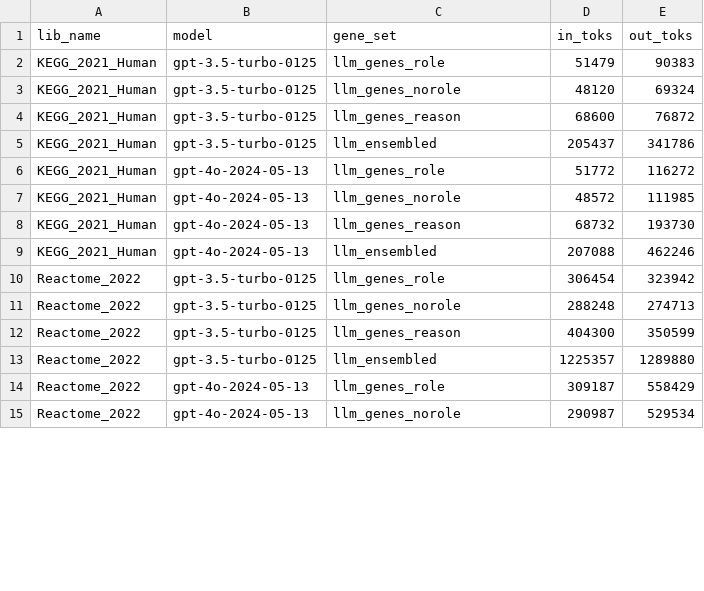
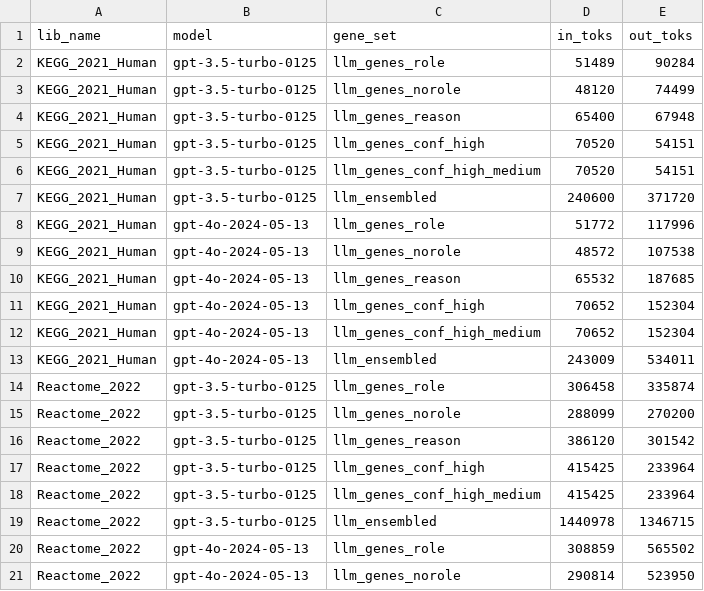
Before and after one commit to Alector-BIO/llm2geneset, a TSV file: notebooks/tok_use.tsv, drawn as a sheet; only a part is shown; the diff covers the shown part only.

```diff
--- a/notebooks/tok_use.tsv
+++ b/notebooks/tok_use.tsv
@@ -1,15 +1,21 @@
 lib_name	model	gene_set	in_toks	out_toks
-KEGG_2021_Human	gpt-3.5-turbo-0125	llm_genes_role	51479	90383
-KEGG_2021_Human	gpt-3.5-turbo-0125	llm_genes_norole	48120	69324
-KEGG_2021_Human	gpt-3.5-turbo-0125	llm_genes_reason	68600	76872
-KEGG_2021_Human	gpt-3.5-turbo-0125	llm_ensembled	205437	341786
-KEGG_2021_Human	gpt-4o-2024-05-13	llm_genes_role	51772	116272
-KEGG_2021_Human	gpt-4o-2024-05-13	llm_genes_norole	48572	111985
-KEGG_2021_Human	gpt-4o-2024-05-13	llm_genes_reason	68732	193730
-KEGG_2021_Human	gpt-4o-2024-05-13	llm_ensembled	207088	462246
-Reactome_2022	gpt-3.5-turbo-0125	llm_genes_role	306454	323942
-Reactome_2022	gpt-3.5-turbo-0125	llm_genes_norole	288248	274713
-Reactome_2022	gpt-3.5-turbo-0125	llm_genes_reason	404300	350599
-Reactome_2022	gpt-3.5-turbo-0125	llm_ensembled	1225357	1289880
-Reactome_2022	gpt-4o-2024-05-13	llm_genes_role	309187	558429
-Reactome_2022	gpt-4o-2024-05-13	llm_genes_norole	290987	529534
+KEGG_2021_Human	gpt-3.5-turbo-0125	llm_genes_role	51489	90284
+KEGG_2021_Human	gpt-3.5-turbo-0125	llm_genes_norole	48120	74499
+KEGG_2021_Human	gpt-3.5-turbo-0125	llm_genes_reason	65400	67948
+KEGG_2021_Human	gpt-3.5-turbo-0125	llm_genes_conf_high	70520	54151
+KEGG_2021_Human	gpt-3.5-turbo-0125	llm_genes_conf_high_medium	70520	54151
+KEGG_2021_Human	gpt-3.5-turbo-0125	llm_ensembled	240600	371720
+KEGG_2021_Human	gpt-4o-2024-05-13	llm_genes_role	51772	117996
+KEGG_2021_Human	gpt-4o-2024-05-13	llm_genes_norole	48572	107538
+KEGG_2021_Human	gpt-4o-2024-05-13	llm_genes_reason	65532	187685
+KEGG_2021_Human	gpt-4o-2024-05-13	llm_genes_conf_high	70652	152304
+KEGG_2021_Human	gpt-4o-2024-05-13	llm_genes_conf_high_medium	70652	152304
+KEGG_2021_Human	gpt-4o-2024-05-13	llm_ensembled	243009	534011
+Reactome_2022	gpt-3.5-turbo-0125	llm_genes_role	306458	335874
+Reactome_2022	gpt-3.5-turbo-0125	llm_genes_norole	288099	270200
+Reactome_2022	gpt-3.5-turbo-0125	llm_genes_reason	386120	301542
+Reactome_2022	gpt-3.5-turbo-0125	llm_genes_conf_high	415425	233964
+Reactome_2022	gpt-3.5-turbo-0125	llm_genes_conf_high_medium	415425	233964
+Reactome_2022	gpt-3.5-turbo-0125	llm_ensembled	1440978	1346715
+Reactome_2022	gpt-4o-2024-05-13	llm_genes_role	308859	565502
+Reactome_2022	gpt-4o-2024-05-13	llm_genes_norole	290814	523950
```
Also changed, not shown: 6 added rows and 18 edited cells elsewhere in this file, notebooks/gen_time.tsv, 16 other files.
